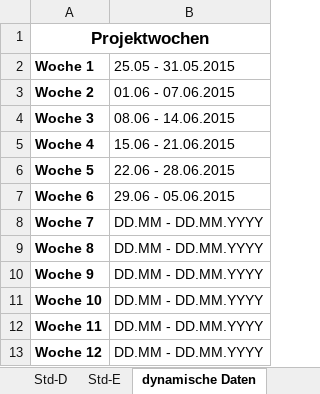
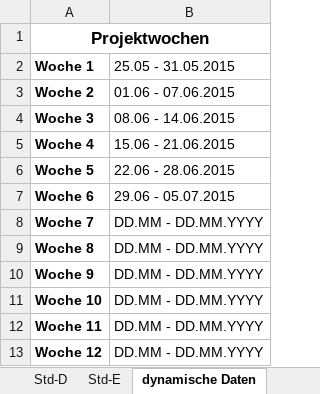
Before and after one commit to Robsen1/ConconiTest, an Excel workbook: JG14S15P08/trunk/Documentation/ProjectDocumentation/Time_recording--PRO-2.xlsx, sheet dynamische Daten, drawn as a sheet; only a part is shown; values as stored, in another font and other column widths than the file's, no borders; the diff names each change by its address in the sheet, - before the commit and + after, or states it on an @@ line.

```diff
--- a/JG14S15P08/trunk/Documentation/ProjectDocumentation/Time_recording--PRO-2.xlsx (sheet dynamische Daten)
+++ b/JG14S15P08/trunk/Documentation/ProjectDocumentation/Time_recording--PRO-2.xlsx (sheet dynamische Daten)
-B7 (25.05 - 31.05.2015): 29.06 - 05.06.2015
+B7 (25.05 - 31.05.2015): 29.06 - 05.07.2015
```
Also changed, not shown: sheet Std-A, sheet Std-B, sheet Übersicht, sheet Std-E, sheet Std-C, sheet Std-D, 8 other files.
